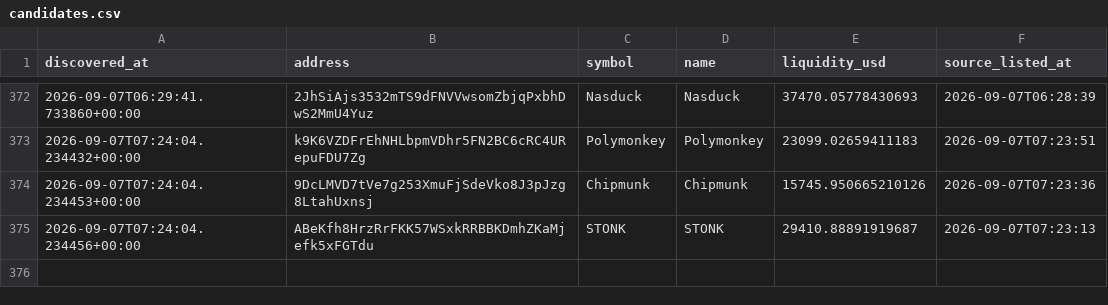
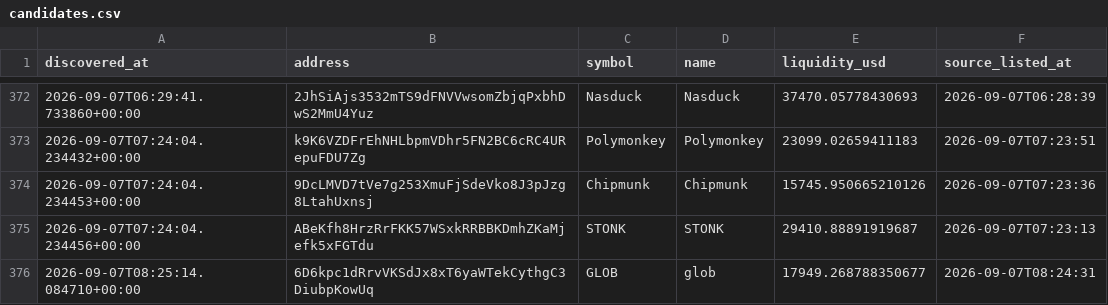
Before and after one commit to abdulrazakusman1029-ux/Nova, a CSV file: data/candidates.csv, drawn as a sheet; only a part is shown, gaps mark what is left out.

```diff
--- a/data/candidates.csv
+++ b/data/candidates.csv
@@ -377 +377,2 @@ discovered_at,address,symbol,name,liquidity_usd,source_listed_at
 2026-09-07T07:24:04.234456+00:00,ABeKfh8HrzRrFKK57WSxkRRBBKDmhZKaMjefk5xFGTdu,STONK,STONK,29410.88891919687,2026-09-07T07:23:13
+2026-09-07T08:25:14.084710+00:00,6D6kpc1dRrvVKSdJx8xT6yaWTekCythgC3DiubpKowUq,GLOB,glob,17949.268788350677,2026-09-07T08:24:31
```
Also changed, not shown: 2 other files.
